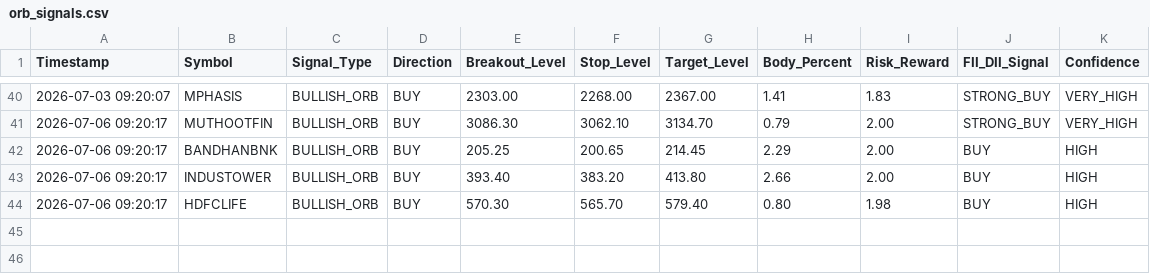
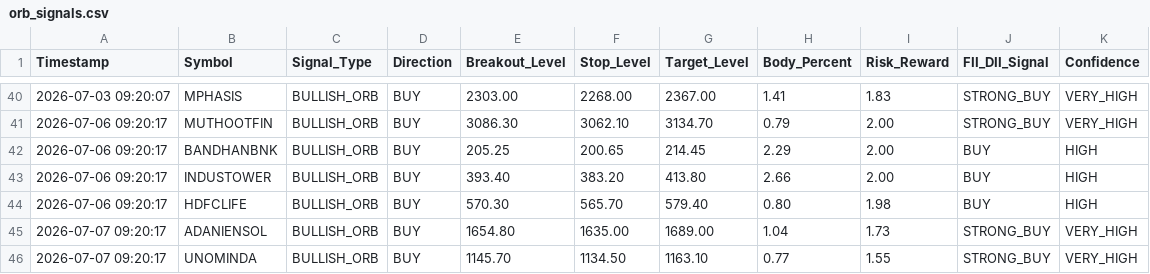
Before and after one commit to frzkhn155-ai/Final, a CSV file: orb_signals.csv, drawn as a sheet; only a part is shown, gaps mark what is left out.

```diff
--- a/orb_signals.csv
+++ b/orb_signals.csv
@@ -44 +44,3 @@ Timestamp,Symbol,Signal_Type,Direction,Breakout_Level,Stop_Level,Target_Level,Bo
 2026-07-06 09:20:17,HDFCLIFE,BULLISH_ORB,BUY,570.30,565.70,579.40,0.80,1.98,BUY,HIGH
+2026-07-07 09:20:17,ADANIENSOL,BULLISH_ORB,BUY,1654.80,1635.00,1689.00,1.04,1.73,STRONG_BUY,VERY_HIGH
+2026-07-07 09:20:17,UNOMINDA,BULLISH_ORB,BUY,1145.70,1134.50,1163.10,0.77,1.55,STRONG_BUY,VERY_HIGH
```
Also changed, not shown: box_trading_alerts.csv, gap_trading_alerts.csv, 5 other files.
